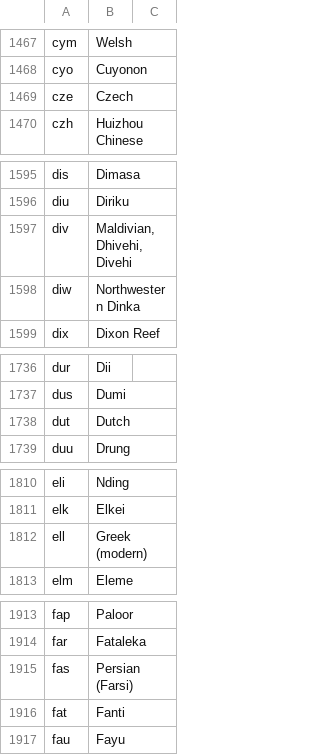
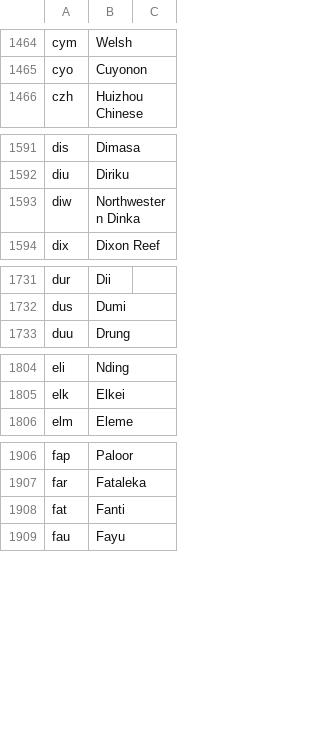
Before and after one commit to DANS-KNAW/dd-dataverse-ingest, a CSV file: src/main/assembly/dist/cfg/iso639-3-to-dv.csv, drawn as a sheet; only a part is shown, gaps mark what is left out; the diff covers the shown part only; the diff names each change by its address in the sheet, - before the commit and + after, or states it on an @@ line.

```diff
--- a/src/main/assembly/dist/cfg/iso639-3-to-dv.csv
+++ b/src/main/assembly/dist/cfg/iso639-3-to-dv.csv
-row 1469: cze | Czech
-row 1597: div | Maldivian, Dhivehi, Divehi
-row 1738: dut | Dutch
-row 1812: ell | Greek (modern)
-row 1915: fas | Persian (Farsi)
```
Also changed, not shown: 12 removed rows and 36 edited cells elsewhere in this file, 1 other file.
